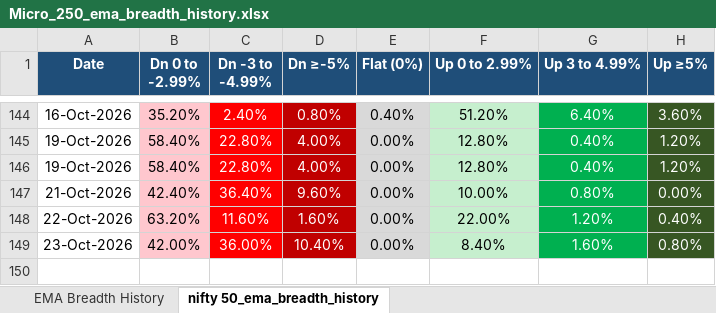
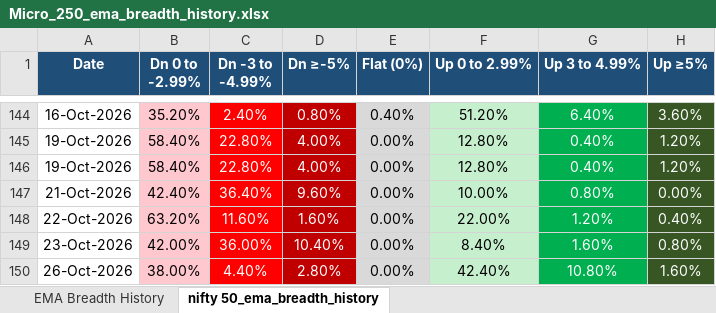
Before and after one commit to nikunj2021/EMA-Screener-, an Excel workbook: Report/EMAReport/Micro_250_ema_breadth_history.xlsx, sheet nifty 50_ema_breadth_history, drawn as a sheet; only a part is shown, gaps mark what is left out; values as stored, in another font and other column widths than the file's, no borders; the diff names each change by its address in the sheet, - before the commit and + after, or states it on an @@ line.

```diff
--- a/Report/EMAReport/Micro_250_ema_breadth_history.xlsx (sheet nifty 50_ema_breadth_history)
+++ b/Report/EMAReport/Micro_250_ema_breadth_history.xlsx (sheet nifty 50_ema_breadth_history)
+row 150: 26-Oct-2026 | 38.00% | 4.40% | 2.80% | 0.00% | 42.40% | 10.80% | 1.60%
```
Also changed, not shown: sheet EMA Breadth History, Report/EMAReport/Sectoral_EMA_Analysis.xlsx, Report/EMAReport/nifty_500_ema_breadth.xlsx, 4 other files.
